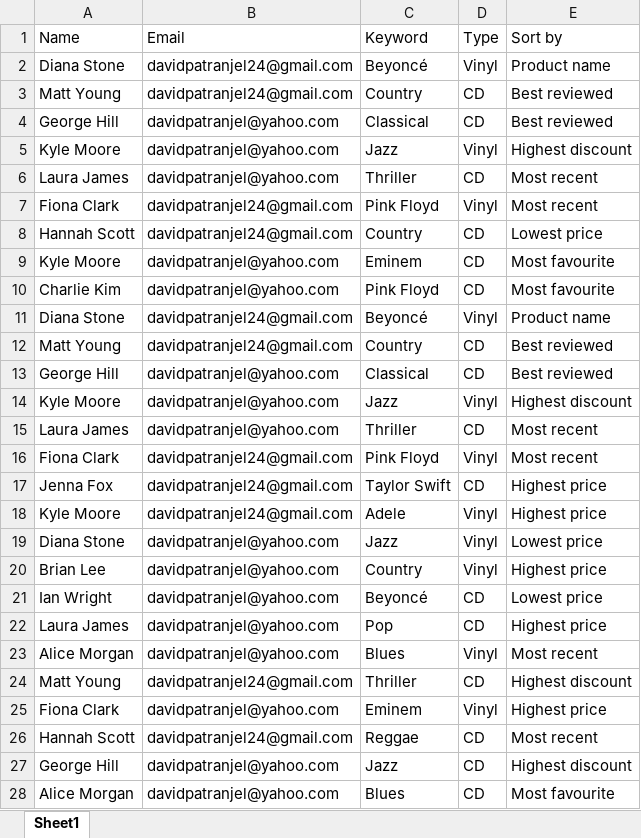
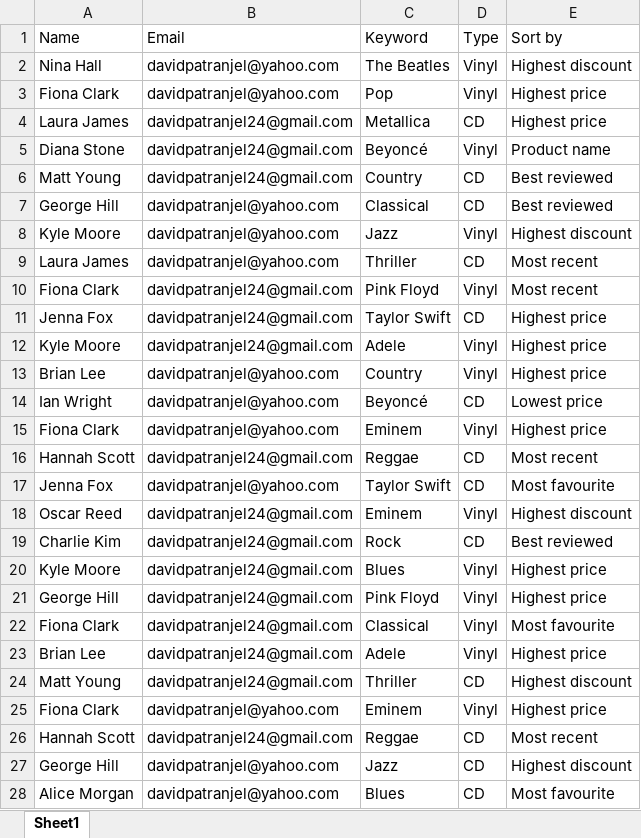
Before and after one commit to DavidPatranjel/Smart-Music-Finder, an Excel workbook: merged_data.xlsx, sheet Sheet1, drawn as a sheet; only a part is shown; values as stored, in another font and other column widths than the file's, no borders; removed rows and columns are numbered as before the commit, all else as after; the diff names each change by its address in the sheet, - before the commit and + after, or states it on an @@ line.

```diff
--- a/merged_data.xlsx (sheet Sheet1)
+++ b/merged_data.xlsx (sheet Sheet1)
-row 2: Diana Stone | davidpatranjel24@gmail.com | Beyoncé | Vinyl | Product name
-row 3: Matt Young | davidpatranjel24@gmail.com | Country | CD | Best reviewed
-row 4: George Hill | davidpatranjel@yahoo.com | Classical | CD | Best reviewed
-A2 (Name): Kyle Moore
+A2 (Name): Nina Hall
-C2 (Keyword): Jazz
+C2 (Keyword): The Beatles
+row 3: Fiona Clark | davidpatranjel@yahoo.com | Pop | Vinyl | Highest price
-B4 (Email): davidpatranjel@yahoo.com
+B4 (Email): davidpatranjel24@gmail.com
-C4 (Keyword): Thriller
+C4 (Keyword): Metallica
-E4 (Sort by): Most recent
+E4 (Sort by): Highest price
-row 7: Fiona Clark | davidpatranjel24@gmail.com | Pink Floyd | Vinyl | Most recent
-row 8: Hannah Scott | davidpatranjel24@gmail.com | Country | CD | Lowest price
-row 9: Kyle Moore | davidpatranjel@yahoo.com | Eminem | CD | Most favourite
-row 10: Charlie Kim | davidpatranjel@yahoo.com | Pink Floyd | CD | Most favourite
-row 19: Diana Stone | davidpatranjel@yahoo.com | Jazz | Vinyl | Lowest price
-row 22: Laura James | davidpatranjel@yahoo.com | Pop | CD | Highest price
+row 15: Fiona Clark | davidpatranjel@yahoo.com | Eminem | Vinyl | Highest price
+row 16: Hannah Scott | davidpatranjel24@gmail.com | Reggae | CD | Most recent
+row 17: Jenna Fox | davidpatranjel@yahoo.com | Taylor Swift | CD | Most favourite
+row 18: Oscar Reed | davidpatranjel24@gmail.com | Eminem | Vinyl | Highest discount
+row 19: Charlie Kim | davidpatranjel24@gmail.com | Rock | CD | Best reviewed
-A20 (Name): Alice Morgan
+A20 (Name): Kyle Moore
-B20 (Email): davidpatranjel@yahoo.com
+B20 (Email): davidpatranjel24@gmail.com
-E20 (Sort by): Most recent
+E20 (Sort by): Highest price
+row 21: George Hill | davidpatranjel24@gmail.com | Pink Floyd | Vinyl | Highest price
+row 22: Fiona Clark | davidpatranjel24@gmail.com | Classical | Vinyl | Most favourite
+row 23: Brian Lee | davidpatranjel24@gmail.com | Adele | Vinyl | Highest price
```
Also changed, not shown: 59 other files.
